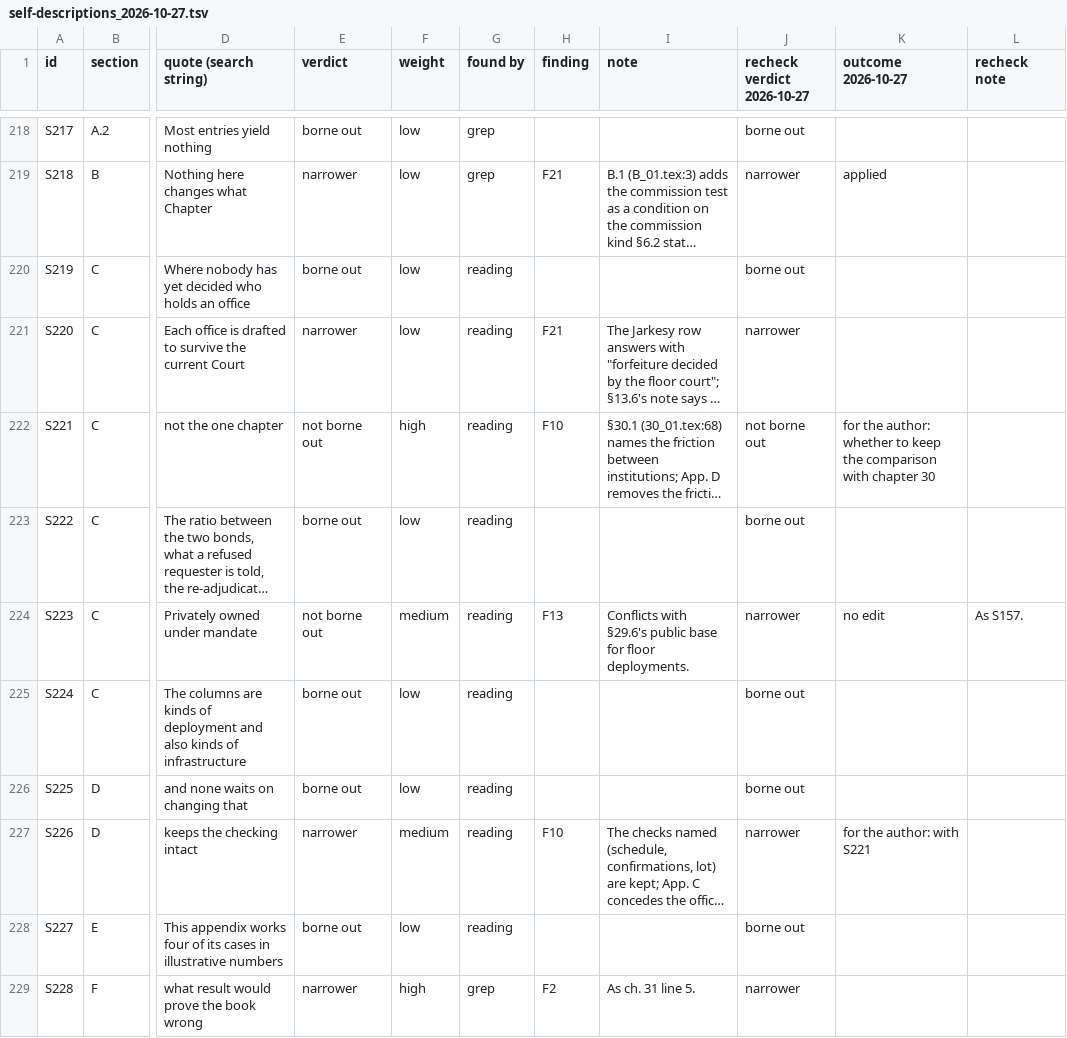
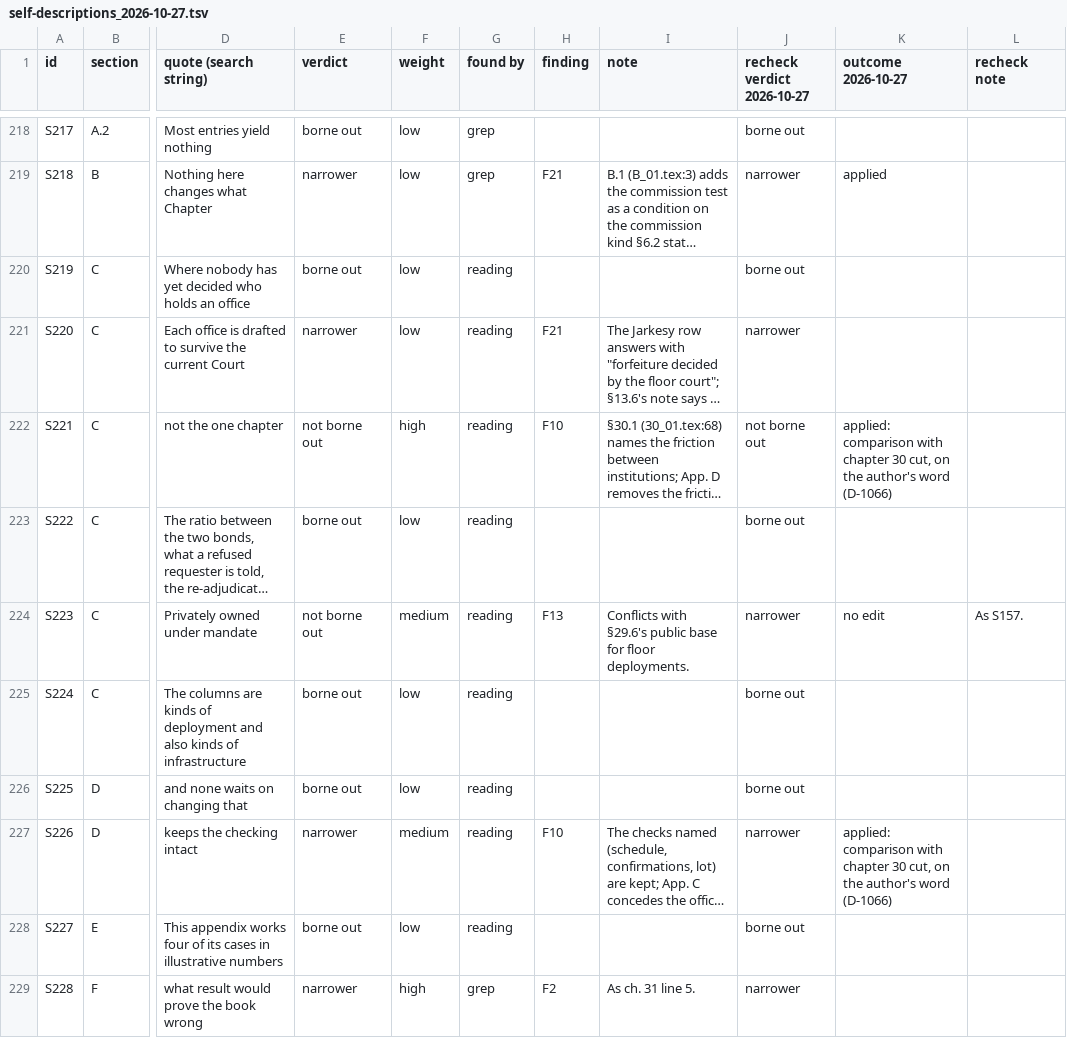
Before and after one commit to iterabloom/antifascist.intelligence, a TSV file: finishing/self-descriptions_2026-10-27.tsv, drawn as a sheet; only a part is shown, gaps mark what is left out; long unchanged cells end in …; the diff names each change by its address in the sheet, - before the commit and + after, or states it on an @@ line.

Commit message:
Appendix C's comparison with chapter 30 cut and the Supreme Court's chambers renamed panels, D-1066, on the author's word: F10 closed with the defense kept and the denial dropped; 'chamber' in the court sense becomes 'panel' in all eleven places (§14.3, Appendices C and D, the glossary), the legislative chambers and the Reich Chamber of Culture left; ORDER.tsv refreshed; suite green, scratch build 437 pages, 0 undefined
Signed-off-by: jgstern-agent <josh-agent@iterabloom.com>

```diff
--- a/finishing/self-descriptions_2026-10-27.tsv
+++ b/finishing/self-descriptions_2026-10-27.tsv
-K222 (outcome 2026-10-27): for the author: whether to keep the comparison with chapter 30
+K222 (outcome 2026-10-27): applied: comparison with chapter 30 cut, on the author's word (D-1066)
-K227 (outcome 2026-10-27): for the author: with S221
+K227 (outcome 2026-10-27): applied: comparison with chapter 30 cut, on the author's word (D-1066)
```
Also changed, not shown: manuscript/sections/ORDER.tsv, 6 other files.
